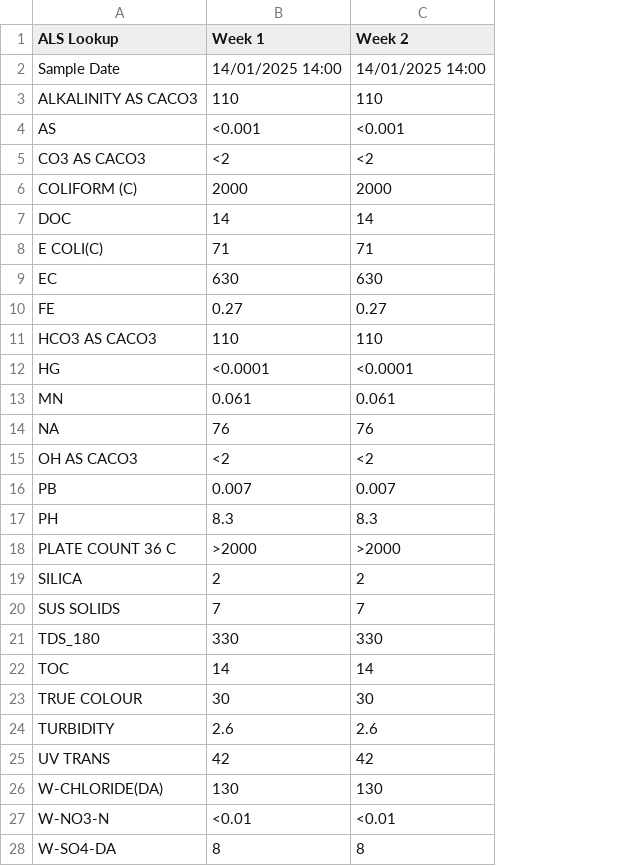
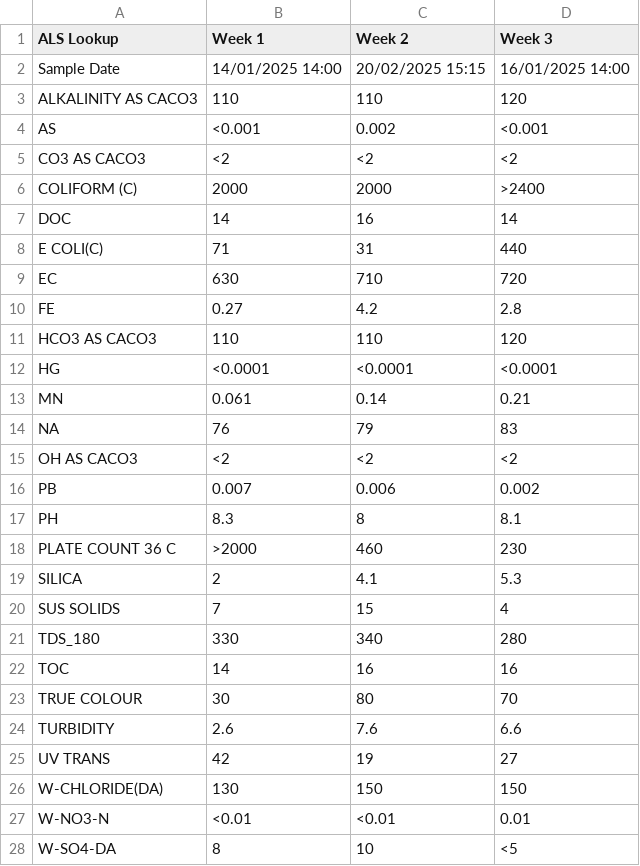
Before and after one commit to loch-wsa/WSA_Flinders_Dashboard, a CSV file: data/Influent Water.csv, drawn as a sheet; the diff names each change by its address in the sheet, - before the commit and + after, or states it on an @@ line.

Commit message:
ALS Week 2 and 3 data

```diff
--- a/data/Influent Water.csv
+++ b/data/Influent Water.csv
+column D (Week 3), rows 2-28: 16/01/2025 14:00 | 120 | <0.001 | <2 | >2400 | 14 | 440 | 720 | 2.8 | 120 | <0.0001 | 0.21 | 83 | <2 | 0.002 | 8.1 | 230 | 5.3 | 4 | 280 | 16 | 70 | 6.6 | 27 | 150 | 0.01 | <5
-C2 (Week 2): 14/01/2025 14:00
+C2 (Week 2): 20/02/2025 15:15
-C4 (Week 2): <0.001
+C4 (Week 2): 0.002
-C7 (Week 2): 14
+C7 (Week 2): 16
-C8 (Week 2): 71
+C8 (Week 2): 31
-C9 (Week 2): 630
+C9 (Week 2): 710
-C10 (Week 2): 0.27
+C10 (Week 2): 4.2
-C13 (Week 2): 0.061
+C13 (Week 2): 0.14
-C14 (Week 2): 76
+C14 (Week 2): 79
-C16 (Week 2): 0.007
+C16 (Week 2): 0.006
-C17 (Week 2): 8.3
+C17 (Week 2): 8
-C18 (Week 2): >2000
+C18 (Week 2): 460
-C19 (Week 2): 2
+C19 (Week 2): 4.1
-C20 (Week 2): 7
+C20 (Week 2): 15
-C21 (Week 2): 330
+C21 (Week 2): 340
-C22 (Week 2): 14
+C22 (Week 2): 16
-C23 (Week 2): 30
+C23 (Week 2): 80
-C24 (Week 2): 2.6
+C24 (Week 2): 7.6
-C25 (Week 2): 42
+C25 (Week 2): 19
-C26 (Week 2): 130
+C26 (Week 2): 150
-C28 (Week 2): 8
+C28 (Week 2): 10
```
Also changed, not shown: data/Treated Water.csv.
